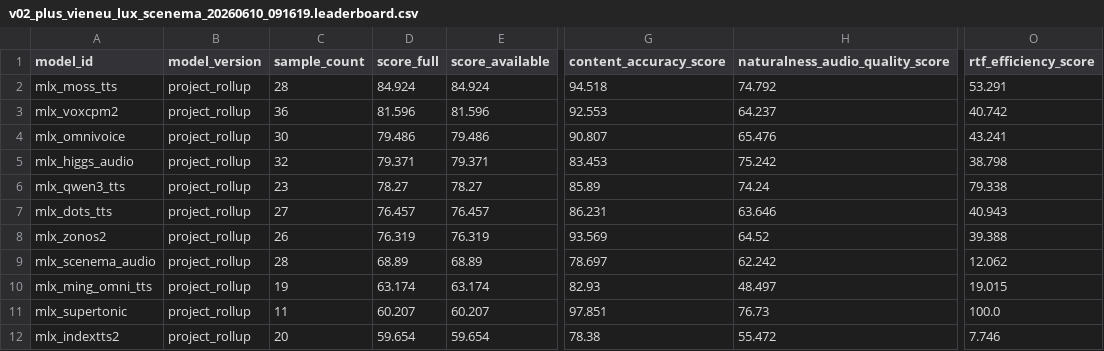
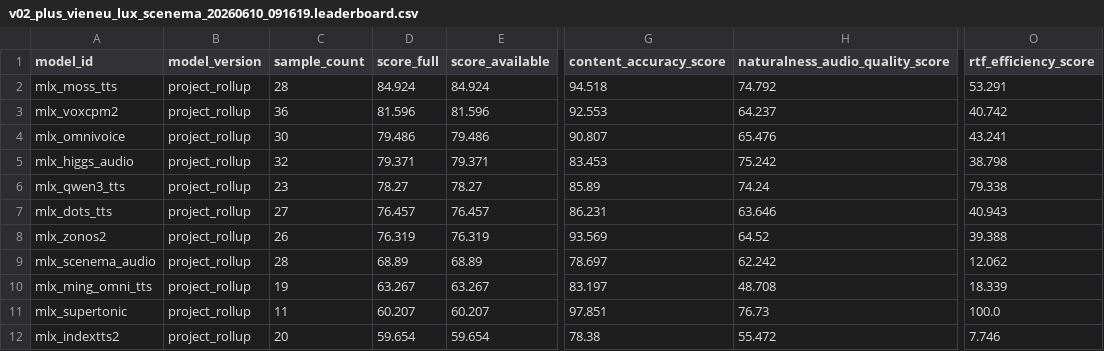
Before and after one commit to vanch007/mlx-tts-benchmarks, a CSV file: reports/v02_plus_vieneu_lux_scenema_20260610_091619.leaderboard.csv, drawn as a sheet; only a part is shown, gaps mark what is left out; the diff names each change by its address in the sheet, - before the commit and + after, or states it on an @@ line.

```diff
--- a/reports/v02_plus_vieneu_lux_scenema_20260610_091619.leaderboard.csv
+++ b/reports/v02_plus_vieneu_lux_scenema_20260610_091619.leaderboard.csv
-D10 (score_full): 63.174
+D10 (score_full): 63.267
-E10 (score_available): 63.174
+E10 (score_available): 63.267
-G10 (content_accuracy_score): 82.93
+G10 (content_accuracy_score): 83.197
-H10 (naturalness_audio_quality_score): 48.497
+H10 (naturalness_audio_quality_score): 48.708
-O10 (rtf_efficiency_score): 19.015
+O10 (rtf_efficiency_score): 18.339
```
Also changed, not shown: reports/v02_plus_vieneu_lux_scenema_20260610_091619.scored.csv, reports/v02_plus_vieneu_lux_scenema_20260610_091619_capability_hexagon.csv, 11 other files.
